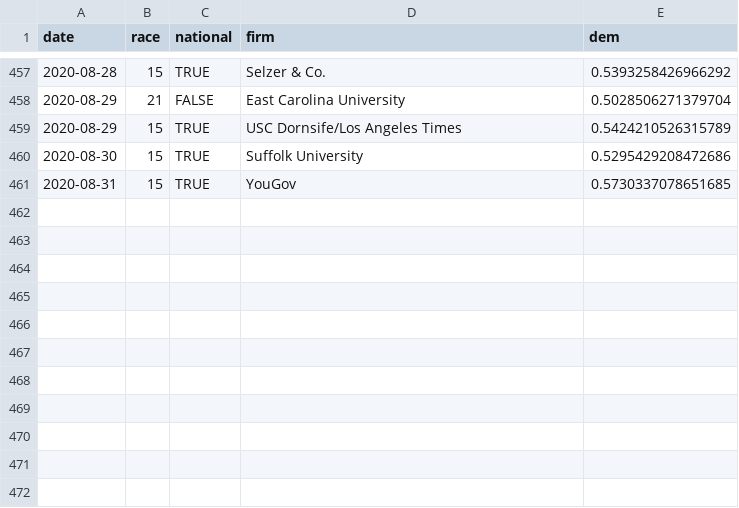
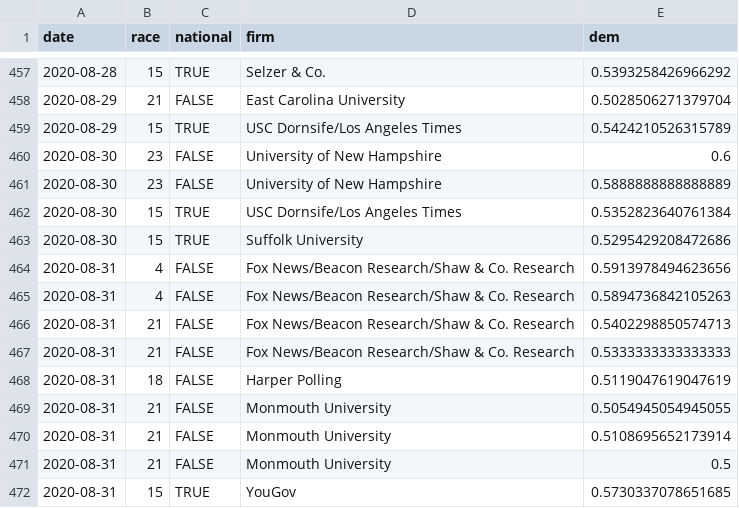
Before and after one commit to CoryMcCartan/senate, a CSV file: docs/polls.csv, drawn as a sheet; only a part is shown, gaps mark what is left out; the diff names each change by its address in the sheet, - before the commit and + after, or states it on an @@ line.

```diff
--- a/docs/polls.csv
+++ b/docs/polls.csv
+row 460: 2020-08-30 | 23 | FALSE | University of New Hampshire | 0.6
+row 461: 2020-08-30 | 23 | FALSE | University of New Hampshire | 0.5888888888888889
+row 462: 2020-08-30 | 15 | TRUE | USC Dornsife/Los Angeles Times | 0.5352823640761384
+row 464: 2020-08-31 | 4 | FALSE | Fox News/Beacon Research/Shaw & Co. Research | 0.5913978494623656
+row 465: 2020-08-31 | 4 | FALSE | Fox News/Beacon Research/Shaw & Co. Research | 0.5894736842105263
+row 466: 2020-08-31 | 21 | FALSE | Fox News/Beacon Research/Shaw & Co. Research | 0.5402298850574713
+row 467: 2020-08-31 | 21 | FALSE | Fox News/Beacon Research/Shaw & Co. Research | 0.5333333333333333
+row 468: 2020-08-31 | 18 | FALSE | Harper Polling | 0.5119047619047619
+row 469: 2020-08-31 | 21 | FALSE | Monmouth University | 0.5054945054945055
+row 470: 2020-08-31 | 21 | FALSE | Monmouth University | 0.5108695652173914
+row 471: 2020-08-31 | 21 | FALSE | Monmouth University | 0.5
```
Also changed, not shown: docs/history.csv, docs/race_history.csv, 2 other files.
